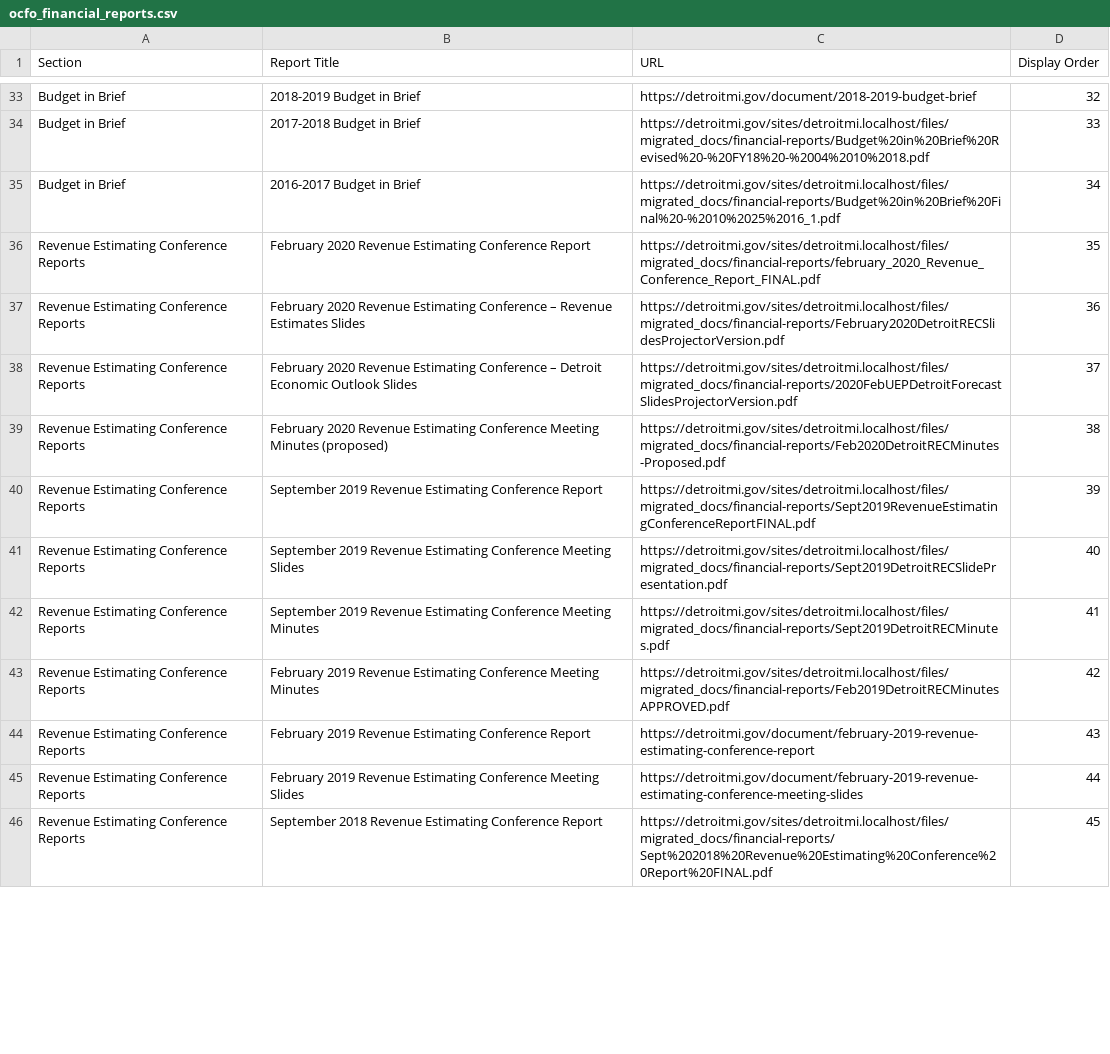
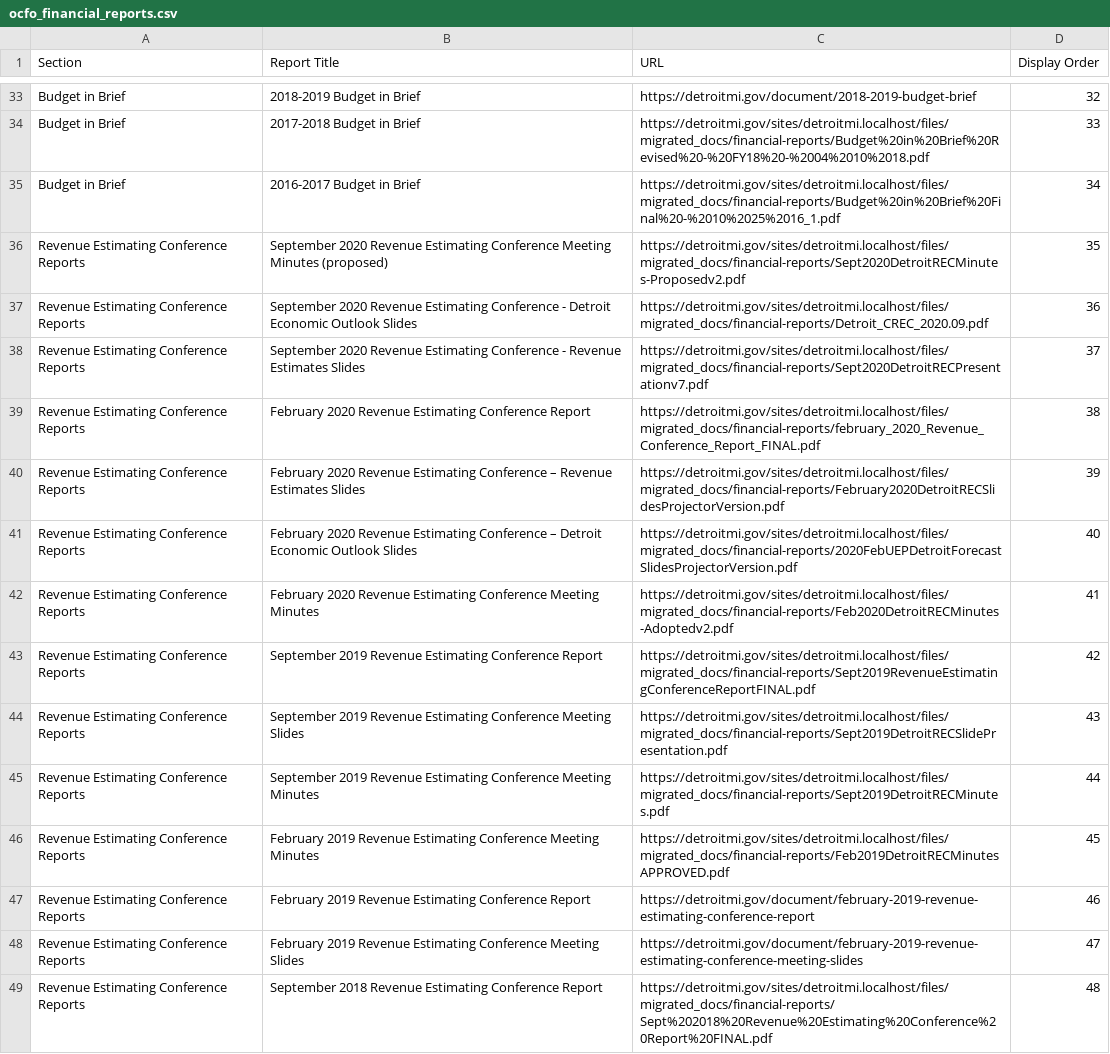
Before and after one commit to CityOfDetroit/website_scripts, a CSV file: automated_web_pages/ocfo_financial_reports.csv, drawn as a sheet; only a part is shown, gaps mark what is left out; addresses are those after the commit; the diff covers the shown part only; the diff names each change by its address in the sheet, - before the commit and + after, or states it on an @@ line.

Commit message:
Add latest ocfo reports

```diff
--- a/automated_web_pages/ocfo_financial_reports.csv
+++ b/automated_web_pages/ocfo_financial_reports.csv
+row 36: Revenue Estimating Conference Reports | September 2020 Revenue Estimating Conference Meeting Minutes (proposed) | https://detroitmi.gov/sites/detroitmi.localhost/files/migrated_docs/financial-reports/Sept2020DetroitRECMinutes-Proposedv2.pdf | 35
+row 37: Revenue Estimating Conference Reports | September 2020 Revenue Estimating Conference - Detroit Economic Outlook Slides | https://detroitmi.gov/sites/detroitmi.localhost/files/migrated_docs/financial-reports/Detroit_CREC_2020.09.pdf | 36
+row 38: Revenue Estimating Conference Reports | September 2020 Revenue Estimating Conference - Revenue Estimates Slides | https://detroitmi.gov/sites/detroitmi.localhost/files/migrated_docs/financial-reports/Sept2020DetroitRECPresentationv7.pdf | 37
-D39 (Display Order): 35
+D39 (Display Order): 38
-D40 (Display Order): 36
+D40 (Display Order): 39
-D41 (Display Order): 37
+D41 (Display Order): 40
-B42 (Report Title): …Meeting Minutes (proposed)
+B42 (Report Title): …Meeting Minutes
-C42 (URL): https://detroitmi.gov/sites/detroitmi.localhost/files/migrated_docs/financial-reports/Feb2020DetroitRECMinutes-Proposed.pdf
+C42 (URL): https://detroitmi.gov/sites/detroitmi.localhost/files/migrated_docs/financial-reports/Feb2020DetroitRECMinutes-Adoptedv2.pdf
-D42 (Display Order): 38
+D42 (Display Order): 41
-D43 (Display Order): 39
+D43 (Display Order): 42
-D44 (Display Order): 40
+D44 (Display Order): 43
-D45 (Display Order): 41
+D45 (Display Order): 44
-D46 (Display Order): 42
+D46 (Display Order): 45
-D47 (Display Order): 43
+D47 (Display Order): 46
-D48 (Display Order): 44
+D48 (Display Order): 47
-D49 (Display Order): 45
+D49 (Display Order): 48
```
Also changed, not shown: 1 added row and 109 edited cells elsewhere in this file, 1 other file.
